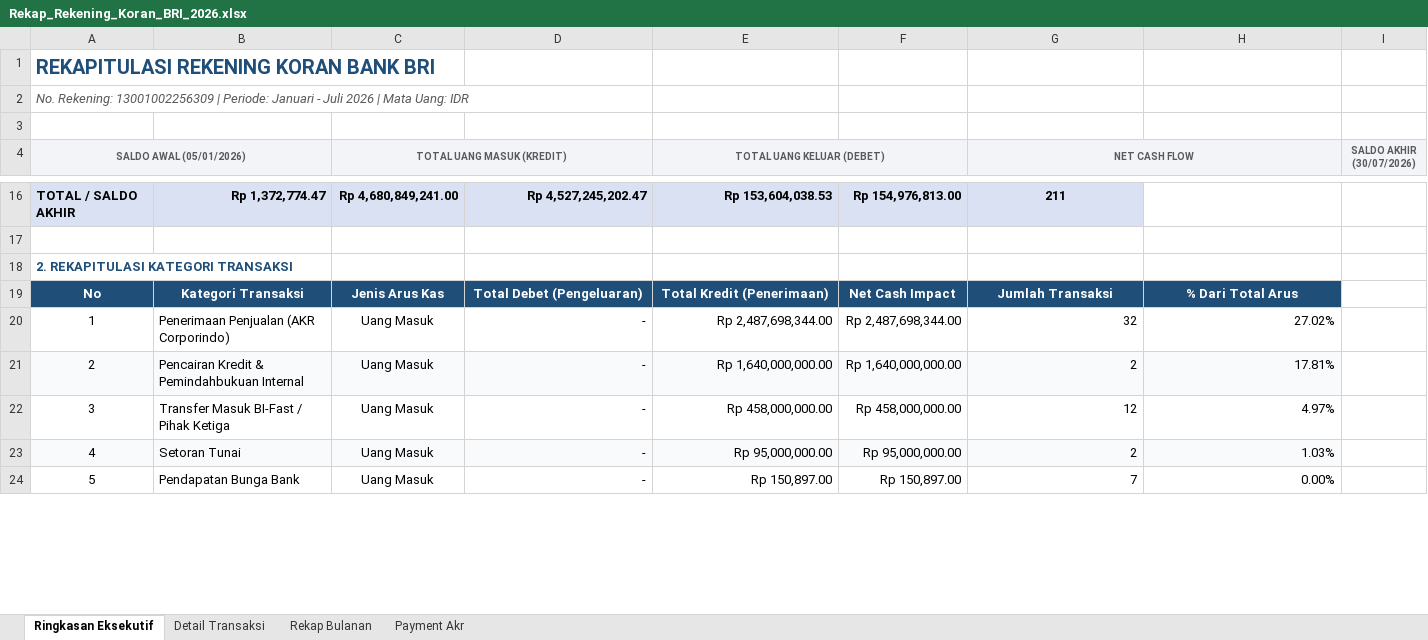
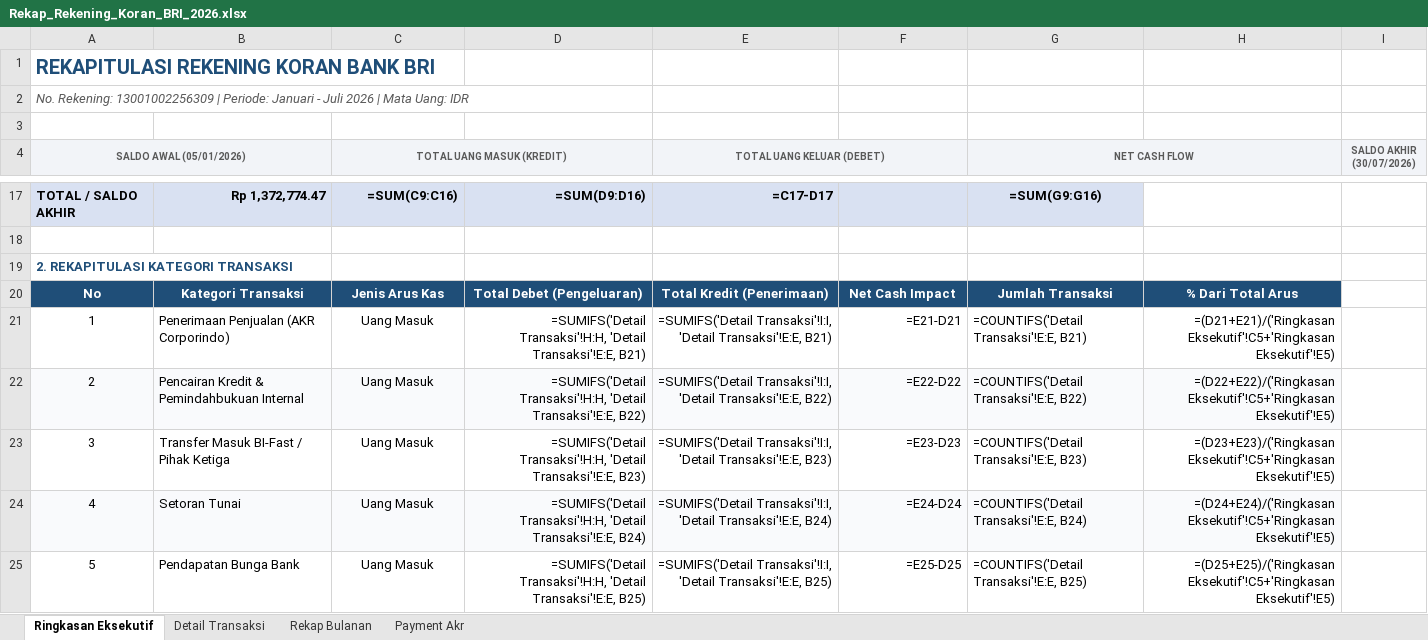
Before and after one commit to setiajiep/OfficeCLI, an Excel workbook: MyProject/OfficeCLI/REKENING KORAN/BRI/Rekap_Rekening_Koran_BRI_2026.xlsx, sheet Ringkasan Eksekutif, drawn as a sheet; only a part is shown, gaps mark what is left out; values as stored, in another font and other column widths than the file's, no borders; formulas without a stored value are shown as written; addresses are those after the commit; the diff covers the shown part only; the diff names each change by its address in the sheet, - before the commit and + after, or states it on an @@ line.

```diff
--- a/MyProject/OfficeCLI/REKENING KORAN/BRI/Rekap_Rekening_Koran_BRI_2026.xlsx (sheet Ringkasan Eksekutif)
+++ b/MyProject/OfficeCLI/REKENING KORAN/BRI/Rekap_Rekening_Koran_BRI_2026.xlsx (sheet Ringkasan Eksekutif)
-C17 (TOTAL UANG MASUK (KREDIT)): Rp 4,680,849,241.00
+C17 (TOTAL UANG MASUK (KREDIT)): =SUM(C9:C16)
-D17: Rp 4,527,245,202.47
+D17: =SUM(D9:D16)
-E17 (TOTAL UANG KELUAR (DEBET)): Rp 153,604,038.53
+E17 (TOTAL UANG KELUAR (DEBET)): =C17-D17
-F17: Rp 154,976,813.00
+F17: (empty)
-G17 (NET CASH FLOW): 211
+G17 (NET CASH FLOW): =SUM(G9:G16)
-D21: -
+D21: =SUMIFS('Detail Transaksi'!H:H, 'Detail Transaksi'!E:E, B21)
-E21 (TOTAL UANG KELUAR (DEBET)): Rp 2,487,698,344.00
+E21 (TOTAL UANG KELUAR (DEBET)): =SUMIFS('Detail Transaksi'!I:I, 'Detail Transaksi'!E:E, B21)
-F21: Rp 2,487,698,344.00
+F21: =E21-D21
-G21 (NET CASH FLOW): 32
+G21 (NET CASH FLOW): =COUNTIFS('Detail Transaksi'!E:E, B21)
-H21: 27.02%
+H21: =(D21+E21)/('Ringkasan Eksekutif'!C5+'Ringkasan Eksekutif'!E5)
-D22: -
+D22: =SUMIFS('Detail Transaksi'!H:H, 'Detail Transaksi'!E:E, B22)
-E22 (TOTAL UANG KELUAR (DEBET)): Rp 1,640,000,000.00
+E22 (TOTAL UANG KELUAR (DEBET)): =SUMIFS('Detail Transaksi'!I:I, 'Detail Transaksi'!E:E, B22)
-F22: Rp 1,640,000,000.00
+F22: =E22-D22
-G22 (NET CASH FLOW): 2
+G22 (NET CASH FLOW): =COUNTIFS('Detail Transaksi'!E:E, B22)
-H22: 17.81%
+H22: =(D22+E22)/('Ringkasan Eksekutif'!C5+'Ringkasan Eksekutif'!E5)
-D23: -
+D23: =SUMIFS('Detail Transaksi'!H:H, 'Detail Transaksi'!E:E, B23)
-E23 (TOTAL UANG KELUAR (DEBET)): Rp 458,000,000.00
+E23 (TOTAL UANG KELUAR (DEBET)): =SUMIFS('Detail Transaksi'!I:I, 'Detail Transaksi'!E:E, B23)
-F23: Rp 458,000,000.00
+F23: =E23-D23
-G23 (NET CASH FLOW): 12
+G23 (NET CASH FLOW): =COUNTIFS('Detail Transaksi'!E:E, B23)
-H23: 4.97%
+H23: =(D23+E23)/('Ringkasan Eksekutif'!C5+'Ringkasan Eksekutif'!E5)
-D24: -
+D24: =SUMIFS('Detail Transaksi'!H:H, 'Detail Transaksi'!E:E, B24)
-E24 (TOTAL UANG KELUAR (DEBET)): Rp 95,000,000.00
+E24 (TOTAL UANG KELUAR (DEBET)): =SUMIFS('Detail Transaksi'!I:I, 'Detail Transaksi'!E:E, B24)
-F24: Rp 95,000,000.00
+F24: =E24-D24
-G24 (NET CASH FLOW): 2
+G24 (NET CASH FLOW): =COUNTIFS('Detail Transaksi'!E:E, B24)
-H24: 1.03%
+H24: =(D24+E24)/('Ringkasan Eksekutif'!C5+'Ringkasan Eksekutif'!E5)
-D25: -
+D25: =SUMIFS('Detail Transaksi'!H:H, 'Detail Transaksi'!E:E, B25)
-E25 (TOTAL UANG KELUAR (DEBET)): Rp 150,897.00
+E25 (TOTAL UANG KELUAR (DEBET)): =SUMIFS('Detail Transaksi'!I:I, 'Detail Transaksi'!E:E, B25)
-F25: Rp 150,897.00
+F25: =E25-D25
-G25 (NET CASH FLOW): 7
+G25 (NET CASH FLOW): =COUNTIFS('Detail Transaksi'!E:E, B25)
-H25: 0.00%
+H25: =(D25+E25)/('Ringkasan Eksekutif'!C5+'Ringkasan Eksekutif'!E5)
```
Also changed, not shown: 1 added row, 80 edited cells and cell formats elsewhere in this sheet, sheet Detail Transaksi, sheet Payment Akr, sheet Rekap Bulanan, 21 other files.
